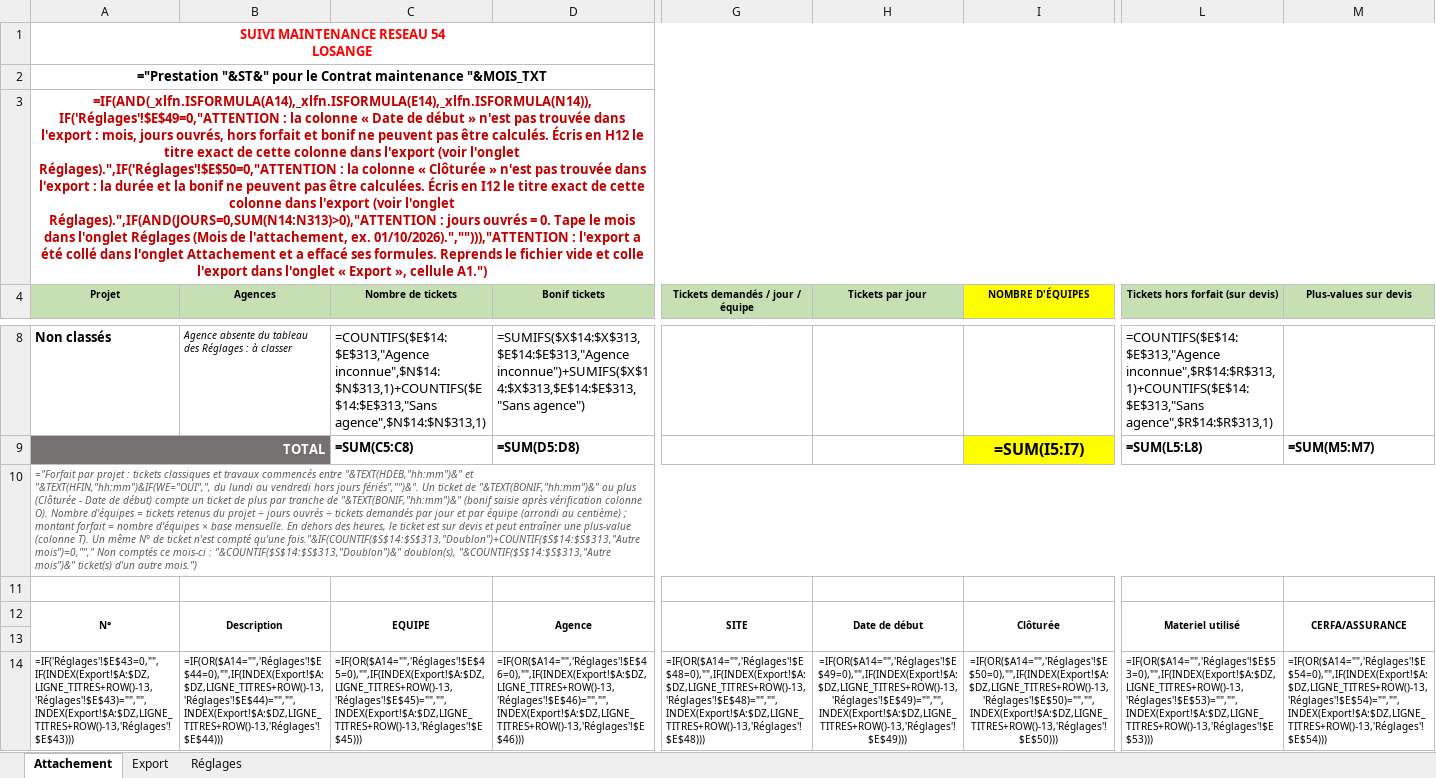
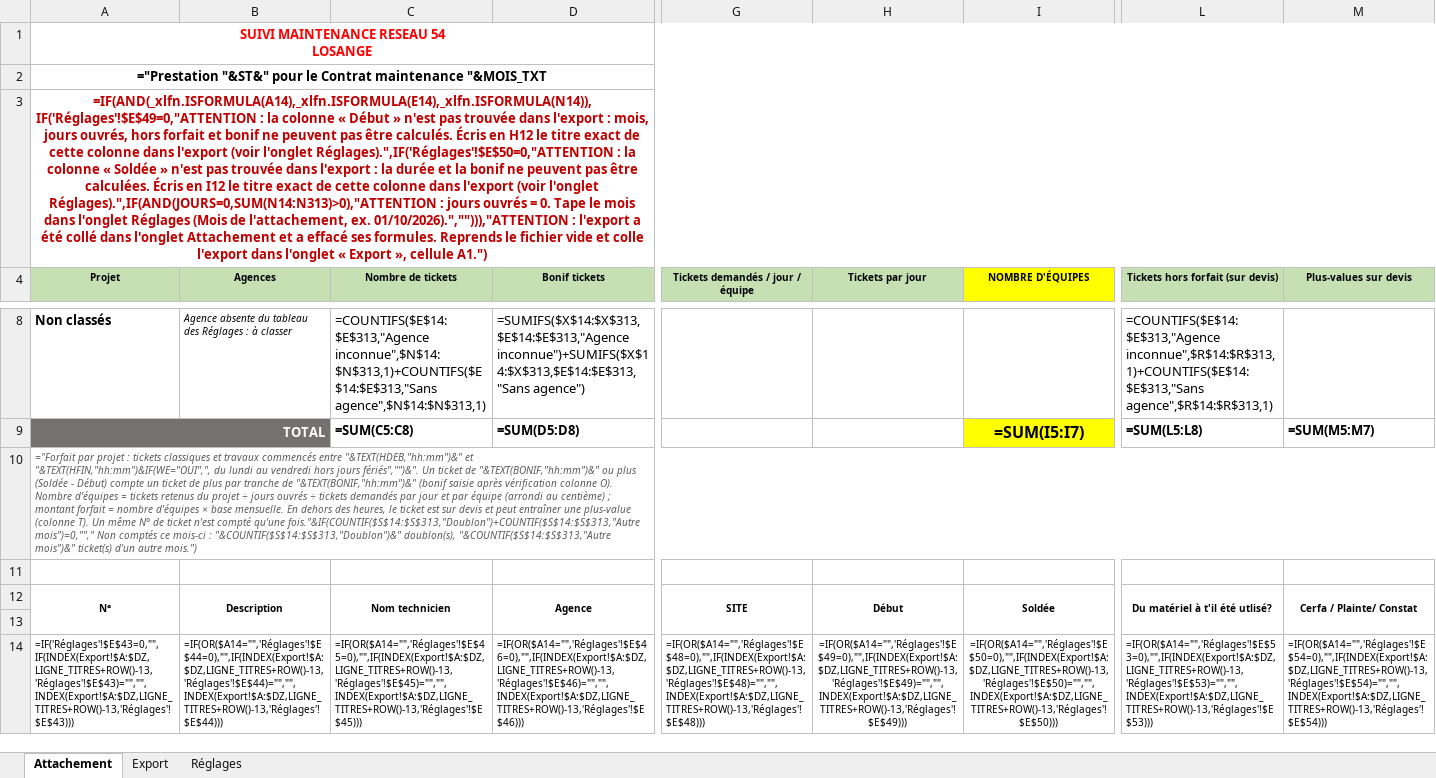
Before and after one commit to cocochanel54/coco, an Excel workbook: attachement-sous-traitant/Attachement_sous-traitant.xlsx, sheet Attachement, drawn as a sheet; only a part is shown, gaps mark what is left out; values as stored, in another font and other column widths than the file's, no borders; formulas without a stored value are shown as written; conditional formats not drawn; the diff names each change by its address in the sheet, - before the commit and + after, or states it on an @@ line.

```diff
--- a/attachement-sous-traitant/Attachement_sous-traitant.xlsx (sheet Attachement)
+++ b/attachement-sous-traitant/Attachement_sous-traitant.xlsx (sheet Attachement)
-A3 (Projet): …colonne « Date de début » n'est pas trouvée dans l'export : mois, jours ouvrés, hors forfait et bonif ne peuvent pas être calculés. Écris en H12 le titre exact de cette colonne dans l'export (voir l'onglet Réglages).",IF('Réglages'!$E$50=0,"ATTENTION : la colonne « Clôturée » n'est…
+A3 (Projet): …colonne « Début » n'est pas trouvée dans l'export : mois, jours ouvrés, hors forfait et bonif ne peuvent pas être calculés. Écris en H12 le titre exact de cette colonne dans l'export (voir l'onglet Réglages).",IF('Réglages'!$E$50=0,"ATTENTION : la colonne « Soldée » n'est…
-A10 (Projet): …ou plus (Clôturée - Date de début) compte un…
+A10 (Projet): …ou plus (Soldée - Début) compte un…
-C12 (Nombre de tickets): EQUIPE
+C12 (Nombre de tickets): Nom technicien
-H12 (Tickets par jour): Date de début
+H12 (Tickets par jour): Début
-I12 (NOMBRE D'ÉQUIPES): Clôturée
+I12 (NOMBRE D'ÉQUIPES): Soldée
-L12 (Tickets hors forfait (sur devis)): Materiel utilisé
+L12 (Tickets hors forfait (sur devis)): Du matériel à t'il été utlisé?
-M12 (Plus-values sur devis): CERFA/ASSURANCE
+M12 (Plus-values sur devis): Cerfa / Plainte/ Constat
```
Also changed, not shown: sheet Réglages, 2 other files.
